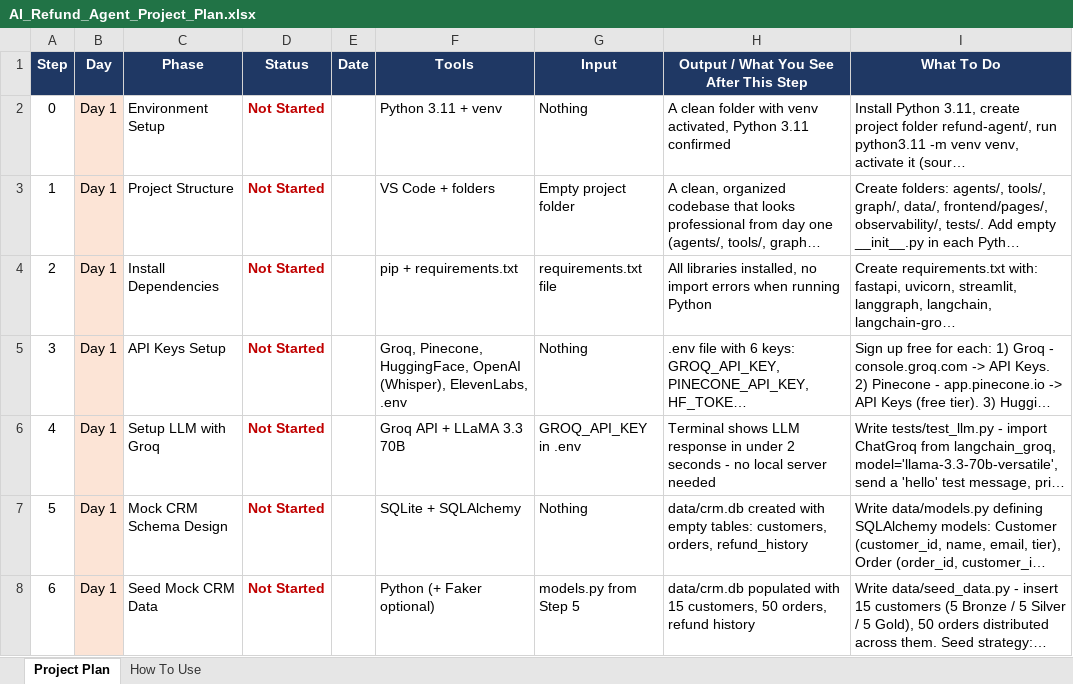
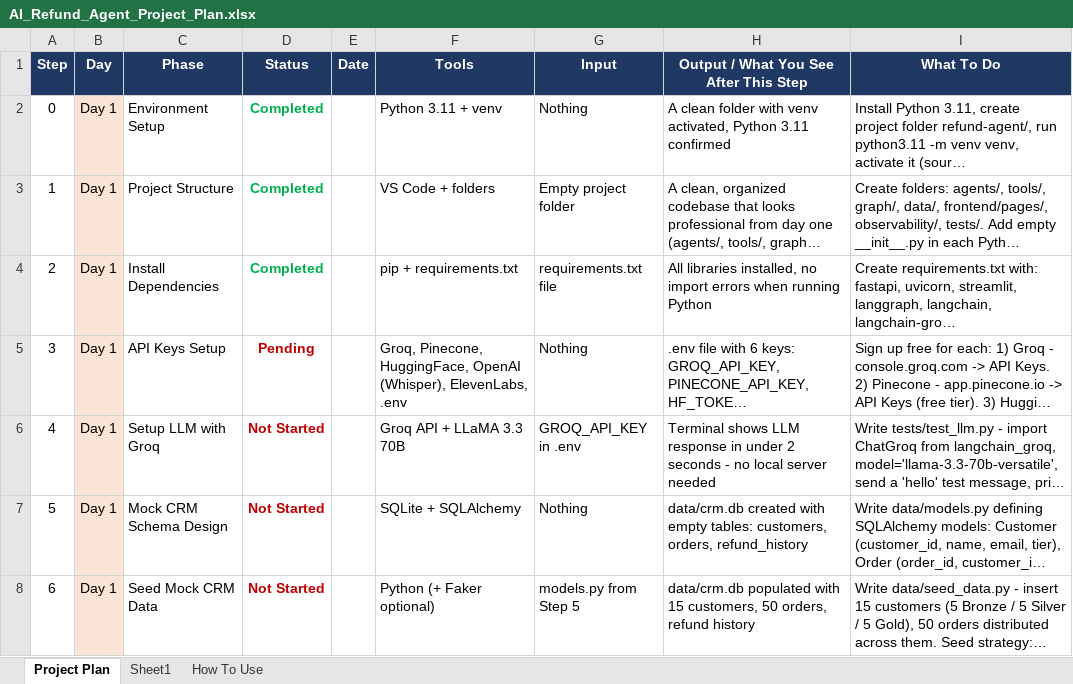
Before and after one commit to Megha-002/AI-CustomerCareAgent, an Excel workbook: AI_Refund_Agent_Project_Plan.xlsx, sheet Project Plan, drawn as a sheet; only a part is shown; long unchanged cells end in …; values as stored, in another font and other column widths than the file's, no borders; the diff names each change by its address in the sheet, - before the commit and + after, or states it on an @@ line.

```diff
--- a/AI_Refund_Agent_Project_Plan.xlsx (sheet Project Plan)
+++ b/AI_Refund_Agent_Project_Plan.xlsx (sheet Project Plan)
+sheet tab: Sheet1
-D2:D4 (Status): Not Started
+D2:D4 (Status): Completed
-D2:D4 text colour: #C00000
+D2:D4 text colour: #00B050
-D5 (Status): Not Started
+D5 (Status): Pending
```
Also changed, not shown: 3 other files.
